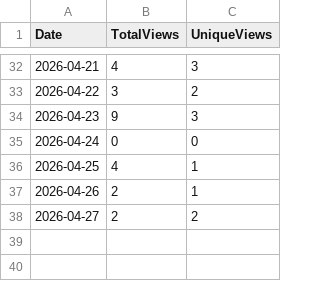
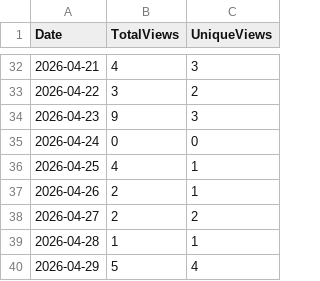
Before and after one commit to ZacharyLuz/Get-AzAIModelAvailability, a CSV file: data/views.csv, drawn as a sheet; only a part is shown, gaps mark what is left out; the diff names each change by its address in the sheet, - before the commit and + after, or states it on an @@ line.

```diff
--- a/data/views.csv
+++ b/data/views.csv
+row 39: 2026-04-28 | 1 | 1
+row 40: 2026-04-29 | 5 | 4
```
Also changed, not shown: data/clones.csv, 2 other files.
